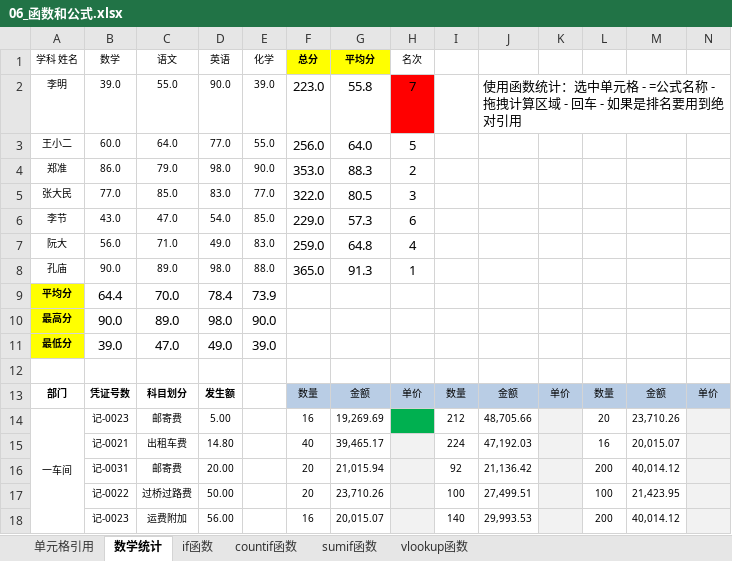
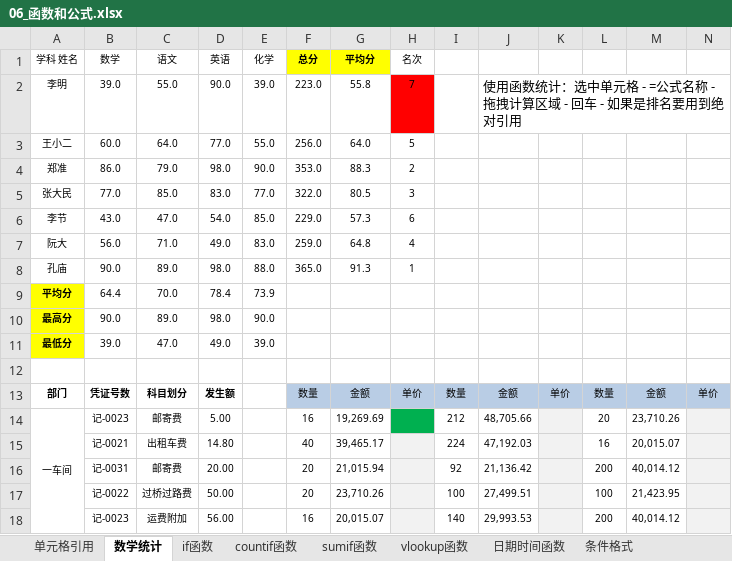
Before and after one commit to okccc/python, an Excel workbook: excel/06_函数和公式.xlsx, sheet 数学统计, drawn as a sheet; only a part is shown; values as stored, in another font and other column widths than the file's, no borders; the diff names each change by its address in the sheet, - before the commit and + after, or states it on an @@ line.

```diff
--- a/excel/06_函数和公式.xlsx (sheet 数学统计)
+++ b/excel/06_函数和公式.xlsx (sheet 数学统计)
+sheet tab: 日期时间函数
+sheet tab: 条件格式
@@ F2:H8 text size: smaller @@
@@ B9:E11 text size: smaller @@
```
Also changed, not shown: sheet vlookup函数, sheet 单元格引用, sheet countif函数, sheet if函数, sheet sumif函数.
